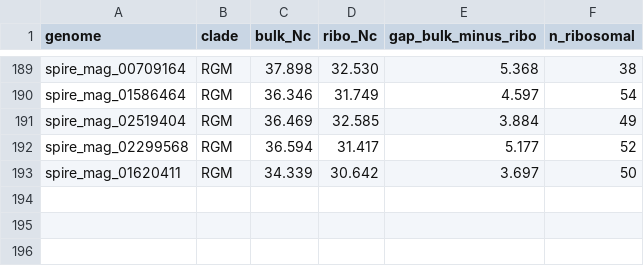
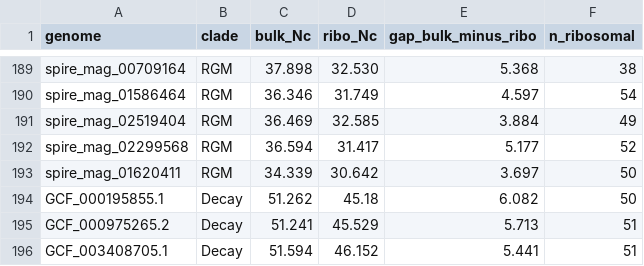
Before and after one commit to tanboonfei/fsm-mycobacteria, a TSV file: scripts/inputs/tsv/S12_codon_usage.tsv, drawn as a sheet; only a part is shown, gaps mark what is left out.

```diff
--- a/scripts/inputs/tsv/S12_codon_usage.tsv
+++ b/scripts/inputs/tsv/S12_codon_usage.tsv
@@ -193 +193,4 @@ spire_mag_02299568	RGM	36.594	31.417	5.177	52
 spire_mag_01620411	RGM	34.339	30.642	3.697	50
+GCF_000195855.1	Decay	51.262	45.18	6.082	50
+GCF_000975265.2	Decay	51.241	45.529	5.713	51
+GCF_003408705.1	Decay	51.594	46.152	5.441	51
```
Also changed, not shown: scripts/inputs/tsv/S12c.tsv, scripts/inputs/tsv/S17_functional_modules.tsv, 1 other file.
